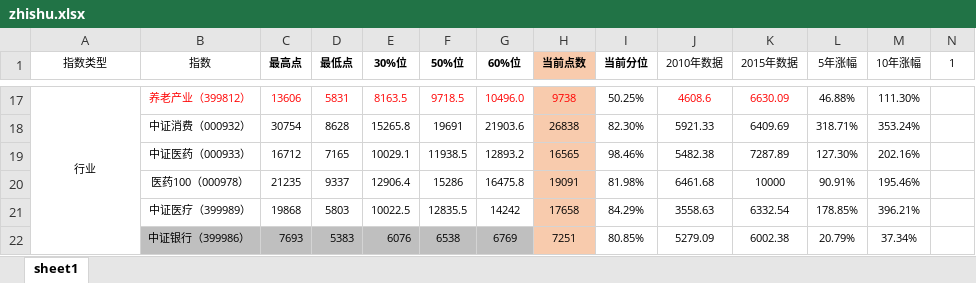
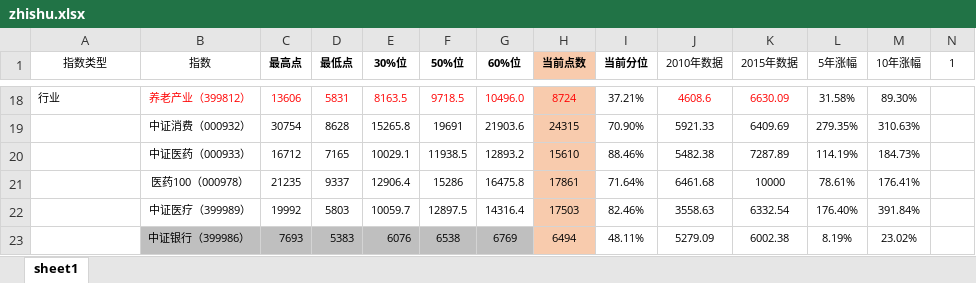
Before and after one commit to hongkai118/pcode, an Excel workbook: zhishu/zhishu.xlsx, sheet sheet1, drawn as a sheet; only a part is shown, gaps mark what is left out; values as stored, in another font and other column widths than the file's, no borders; conditional formats not drawn; removed rows and columns are numbered as before the commit, all else as after; the diff covers the shown part only; the diff names each change by its address in the sheet, - before the commit and + after, or states it on an @@ line.

```diff
--- a/zhishu/zhishu.xlsx (sheet sheet1)
+++ b/zhishu/zhishu.xlsx (sheet sheet1)
-A18 alignment: center
+A18 alignment: left
-A17:A29 merged
-H18 (当前点数): 9738
+H18 (当前点数): 8724
-I18 (当前分位): 50.25%
+I18 (当前分位): 37.21%
-L18 (5年涨幅): 46.88%
+L18 (5年涨幅): 31.58%
-M18 (10年涨幅): 111.30%
+M18 (10年涨幅): 89.30%
-H19 (当前点数): 26838
+H19 (当前点数): 24315
-I19 (当前分位): 82.30%
+I19 (当前分位): 70.90%
-L19 (5年涨幅): 318.71%
+L19 (5年涨幅): 279.35%
-M19 (10年涨幅): 353.24%
+M19 (10年涨幅): 310.63%
-H20 (当前点数): 16565
+H20 (当前点数): 15610
-I20 (当前分位): 98.46%
+I20 (当前分位): 88.46%
-L20 (5年涨幅): 127.30%
+L20 (5年涨幅): 114.19%
-M20 (10年涨幅): 202.16%
+M20 (10年涨幅): 184.73%
-H21 (当前点数): 19091
+H21 (当前点数): 17861
-I21 (当前分位): 81.98%
+I21 (当前分位): 71.64%
-L21 (5年涨幅): 90.91%
+L21 (5年涨幅): 78.61%
-M21 (10年涨幅): 195.46%
+M21 (10年涨幅): 176.41%
-C22 (最高点): 19868
+C22 (最高点): 19992
-E22 (30%位): 10022.5
+E22 (30%位): 10059.7
-F22 (50%位): 12835.5
+F22 (50%位): 12897.5
-G22 (60%位): 14242
+G22 (60%位): 14316.4
-H22 (当前点数): 17658
+H22 (当前点数): 17503
-I22 (当前分位): 84.29%
+I22 (当前分位): 82.46%
-L22 (5年涨幅): 178.85%
+L22 (5年涨幅): 176.40%
-M22 (10年涨幅): 396.21%
+M22 (10年涨幅): 391.84%
-H23 (当前点数): 7251
+H23 (当前点数): 6494
-I23 (当前分位): 80.85%
+I23 (当前分位): 48.11%
-L23 (5年涨幅): 20.79%
+L23 (5年涨幅): 8.19%
-M23 (10年涨幅): 37.34%
+M23 (10年涨幅): 23.02%
```
Also changed, not shown: 2 added rows, 1 removed row and 82 edited cells elsewhere in this sheet, formulas that keep their value, 1 other file.
